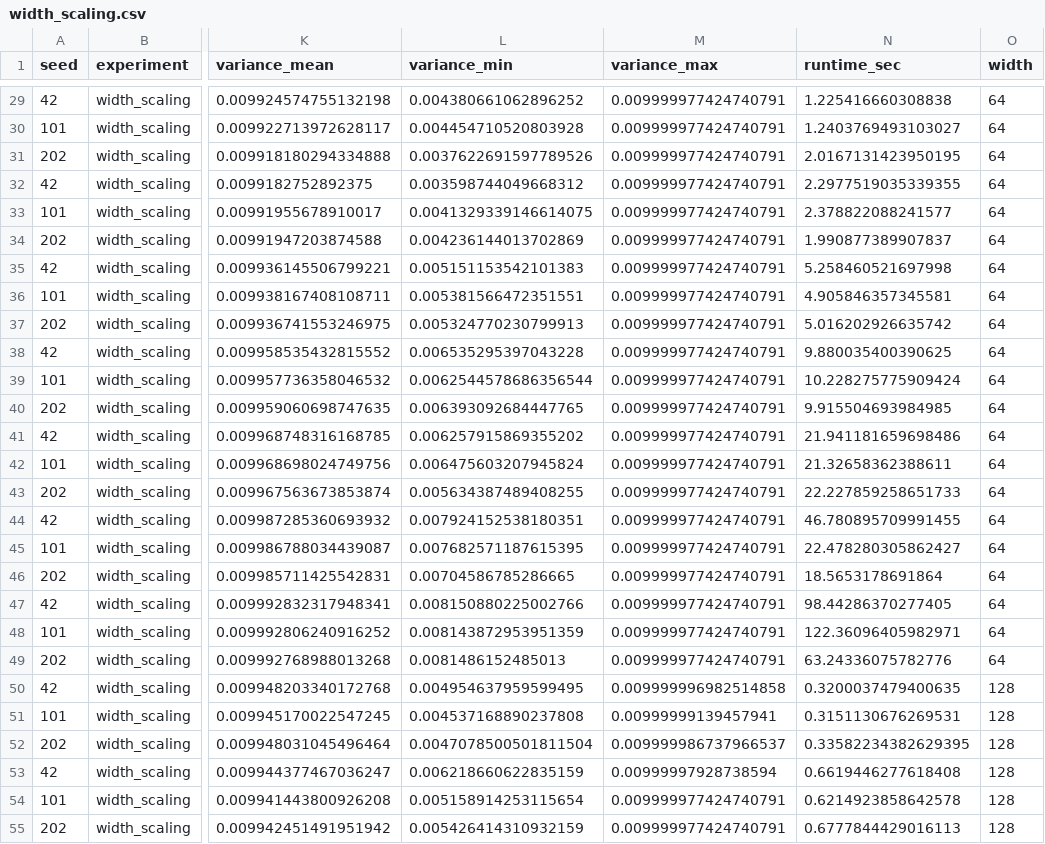
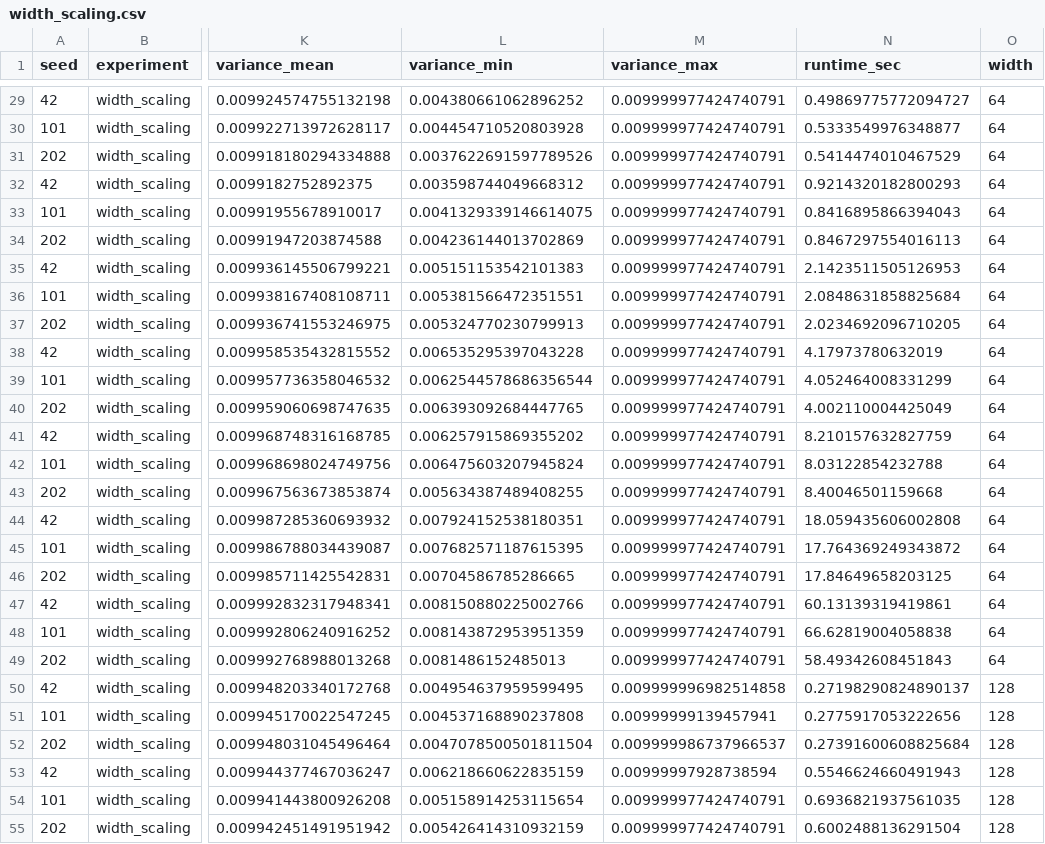
Before and after one commit to Sayanthegamer/bioneural-network, a CSV file: experiments/results/width_scaling.csv, drawn as a sheet; only a part is shown, gaps mark what is left out; the diff covers the shown part only; the diff names each change by its address in the sheet, - before the commit and + after, or states it on an @@ line.

```diff
--- a/experiments/results/width_scaling.csv
+++ b/experiments/results/width_scaling.csv
-N29 (runtime_sec): 1.225416660308838
+N29 (runtime_sec): 0.49869775772094727
-N30 (runtime_sec): 1.2403769493103027
+N30 (runtime_sec): 0.5333549976348877
-N31 (runtime_sec): 2.0167131423950195
+N31 (runtime_sec): 0.5414474010467529
-N32 (runtime_sec): 2.2977519035339355
+N32 (runtime_sec): 0.9214320182800293
-N33 (runtime_sec): 2.378822088241577
+N33 (runtime_sec): 0.8416895866394043
-N34 (runtime_sec): 1.990877389907837
+N34 (runtime_sec): 0.8467297554016113
-N35 (runtime_sec): 5.258460521697998
+N35 (runtime_sec): 2.1423511505126953
-N36 (runtime_sec): 4.905846357345581
+N36 (runtime_sec): 2.0848631858825684
-N37 (runtime_sec): 5.016202926635742
+N37 (runtime_sec): 2.0234692096710205
-N38 (runtime_sec): 9.880035400390625
+N38 (runtime_sec): 4.17973780632019
-N39 (runtime_sec): 10.228275775909424
+N39 (runtime_sec): 4.052464008331299
-N40 (runtime_sec): 9.915504693984985
+N40 (runtime_sec): 4.002110004425049
-N41 (runtime_sec): 21.941181659698486
+N41 (runtime_sec): 8.210157632827759
-N42 (runtime_sec): 21.32658362388611
+N42 (runtime_sec): 8.03122854232788
-N43 (runtime_sec): 22.227859258651733
+N43 (runtime_sec): 8.40046501159668
-N44 (runtime_sec): 46.780895709991455
+N44 (runtime_sec): 18.059435606002808
-N45 (runtime_sec): 22.478280305862427
+N45 (runtime_sec): 17.764369249343872
-N46 (runtime_sec): 18.5653178691864
+N46 (runtime_sec): 17.84649658203125
-N47 (runtime_sec): 98.44286370277405
+N47 (runtime_sec): 60.13139319419861
-N48 (runtime_sec): 122.36096405982971
+N48 (runtime_sec): 66.62819004058838
-N49 (runtime_sec): 63.24336075782776
+N49 (runtime_sec): 58.49342608451843
-N50 (runtime_sec): 0.3200037479400635
+N50 (runtime_sec): 0.27198290824890137
-N51 (runtime_sec): 0.3151130676269531
+N51 (runtime_sec): 0.2775917053222656
-N52 (runtime_sec): 0.33582234382629395
+N52 (runtime_sec): 0.27391600608825684
-N53 (runtime_sec): 0.6619446277618408
+N53 (runtime_sec): 0.5546624660491943
-N54 (runtime_sec): 0.6214923858642578
+N54 (runtime_sec): 0.6936821937561035
-N55 (runtime_sec): 0.6777844429016113
+N55 (runtime_sec): 0.6002488136291504
```
Also changed, not shown: 69 edited cells elsewhere in this file, experiments/results/parameter_overlap.csv, 6 other files.
